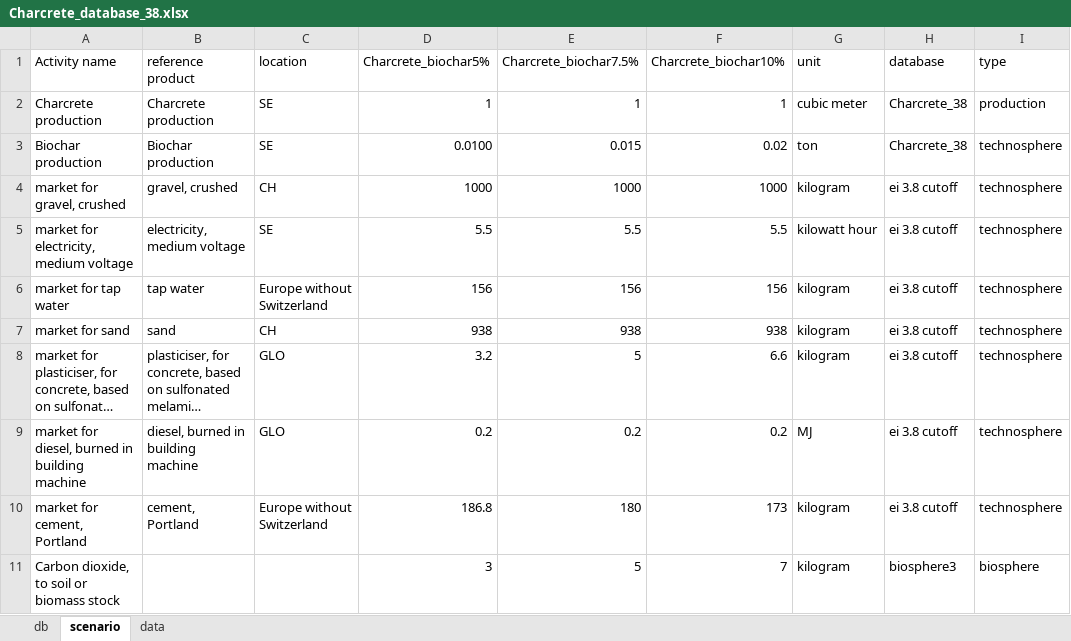
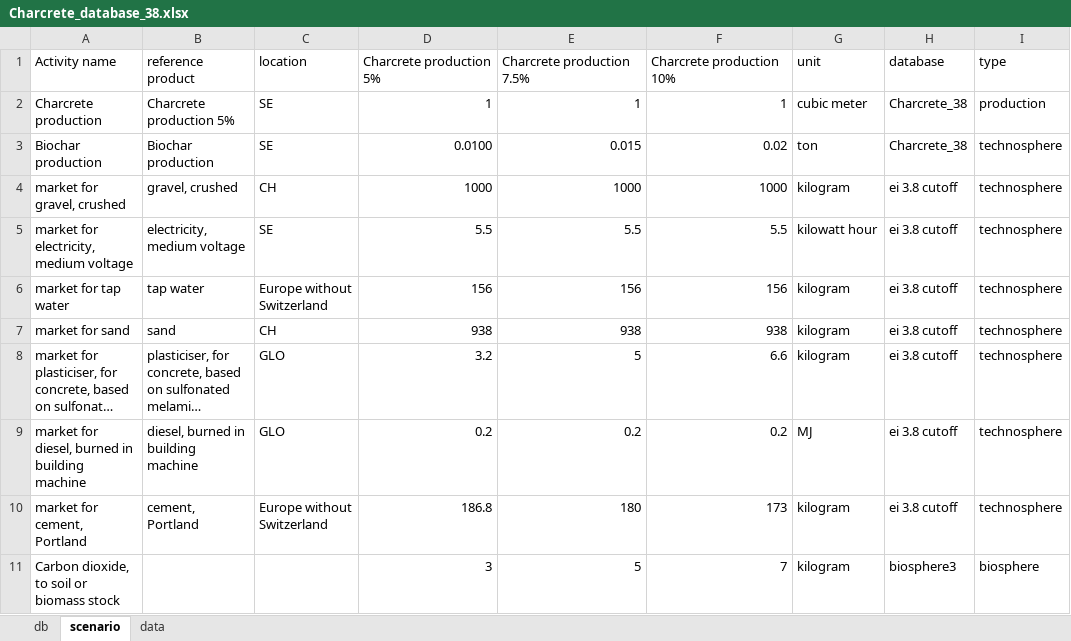
Before and after one commit to mijafro/Charcrete-LCA, an Excel workbook: data/Charcrete_database_38.xlsx, sheet scenario, drawn as a sheet; long unchanged cells end in …; values as stored, in another font and other column widths than the file's, no borders; the diff names each change by its address in the sheet, - before the commit and + after, or states it on an @@ line.

Commit message:
charcreteDB update scenario6

```diff
--- a/data/Charcrete_database_38.xlsx (sheet scenario)
+++ b/data/Charcrete_database_38.xlsx (sheet scenario)
-D1: Charcrete_biochar5%
+D1: Charcrete production 5%
-E1: Charcrete_biochar7.5%
+E1: Charcrete production 7.5%
-F1: Charcrete_biochar10%
+F1: Charcrete production 10%
-B2 (reference product): Charcrete production
+B2 (reference product): Charcrete production 5%
```
Also changed, not shown: 1 other file.
